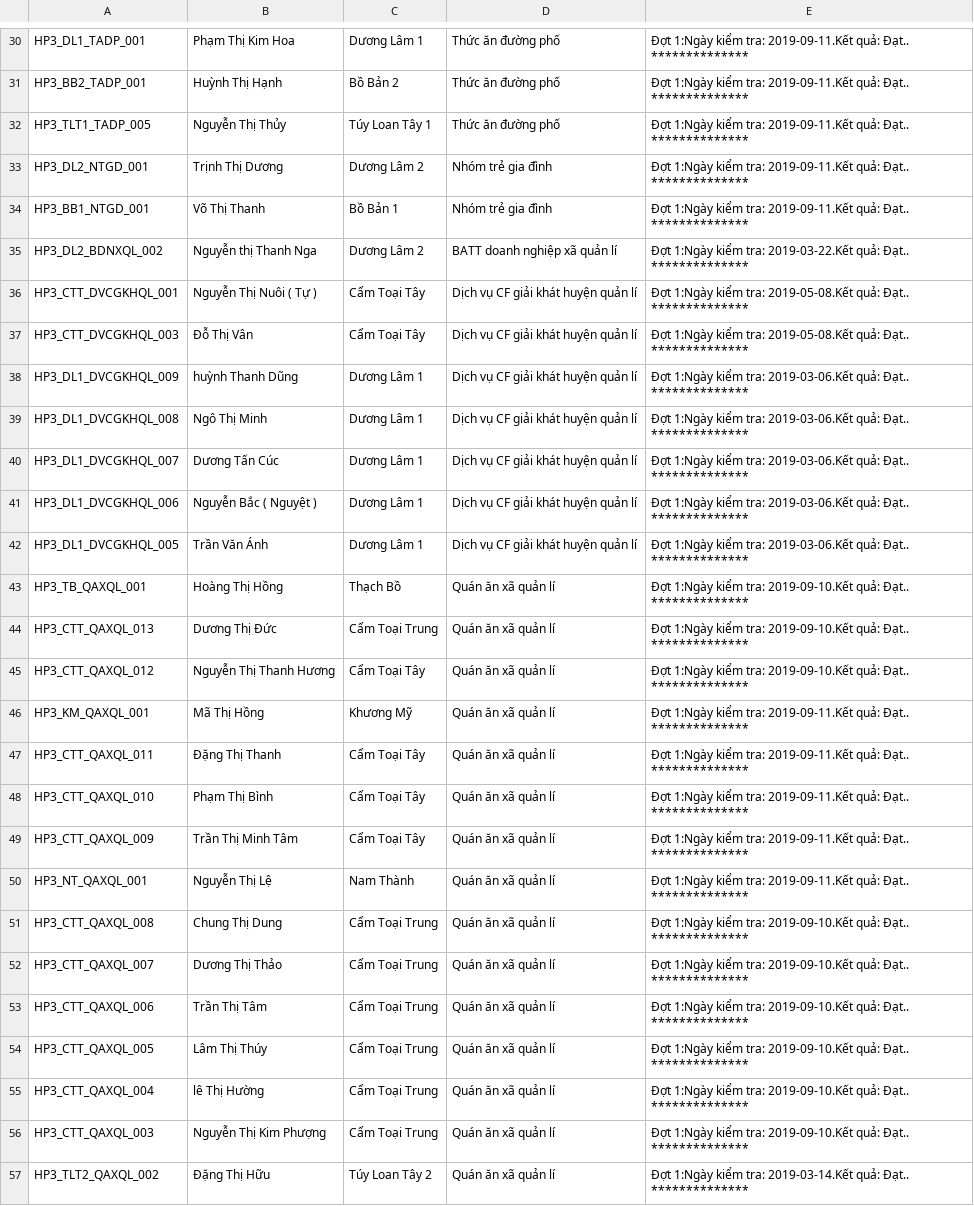
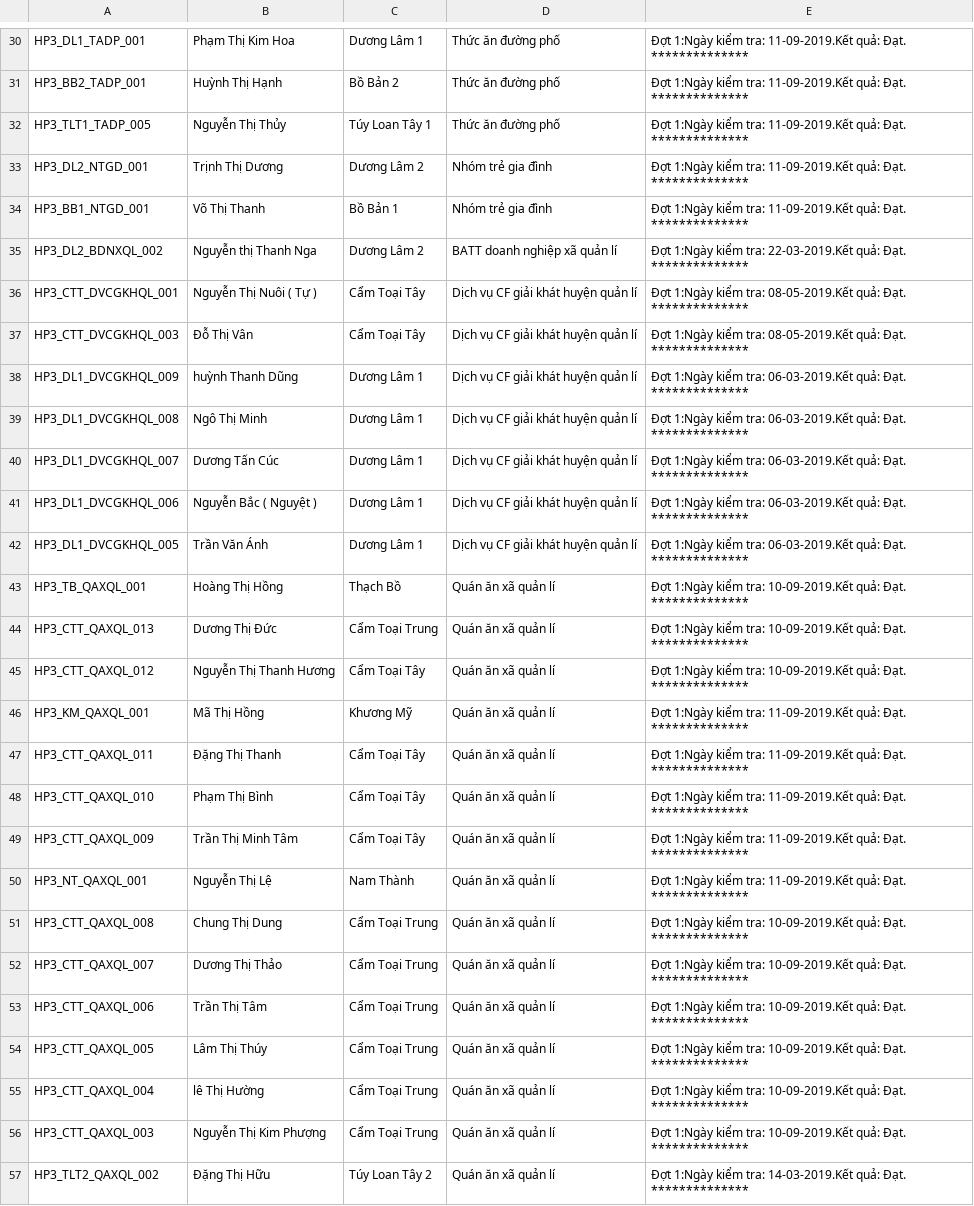
Before and after one commit to ttc007/attp, a CSV file: download/excel/Hòa Phong kiểm tra.csv, drawn as a sheet; only a part is shown, gaps mark what is left out; the diff covers the shown part only; the diff names each change by its address in the sheet, - before the commit and + after, or states it on an @@ line.

```diff
--- a/download/excel/Hòa Phong kiểm tra.csv
+++ b/download/excel/Hòa Phong kiểm tra.csv
-E30:E34: …kiểm tra: 2019-09-11.Kết quả: Đạt.. **************
+E30:E34: …kiểm tra: 11-09-2019.Kết quả: Đạt. **************
-E35: …kiểm tra: 2019-03-22.Kết quả: Đạt.. **************
+E35: …kiểm tra: 22-03-2019.Kết quả: Đạt. **************
-E36:E37: …kiểm tra: 2019-05-08.Kết quả: Đạt.. **************
+E36:E37: …kiểm tra: 08-05-2019.Kết quả: Đạt. **************
-E38:E42: …kiểm tra: 2019-03-06.Kết quả: Đạt.. **************
+E38:E42: …kiểm tra: 06-03-2019.Kết quả: Đạt. **************
-E43:E45: …kiểm tra: 2019-09-10.Kết quả: Đạt.. **************
+E43:E45: …kiểm tra: 10-09-2019.Kết quả: Đạt. **************
-E46:E50: …kiểm tra: 2019-09-11.Kết quả: Đạt.. **************
+E46:E50: …kiểm tra: 11-09-2019.Kết quả: Đạt. **************
-E51:E56: …kiểm tra: 2019-09-10.Kết quả: Đạt.. **************
+E51:E56: …kiểm tra: 10-09-2019.Kết quả: Đạt. **************
-E57: …kiểm tra: 2019-03-14.Kết quả: Đạt.. **************
+E57: …kiểm tra: 14-03-2019.Kết quả: Đạt. **************
```
Also changed, not shown: 95 edited cells elsewhere in this file, 12 other files.
